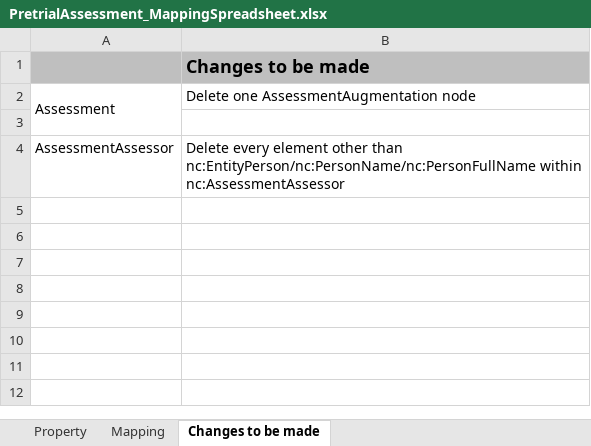
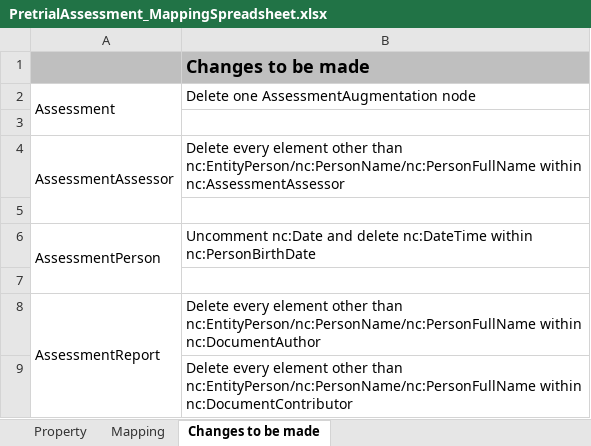
Before and after one commit to CityOfNewOrleans/JTMP-Data-Exchange-Specs, an Excel workbook: schemas/PretrialServices_iepd/artifacts/PretrialAssessment_MappingSpreadsheet.xlsx, sheet Changes to be made, drawn as a sheet; values as stored, in another font and other column widths than the file's, no borders; the diff names each change by its address in the sheet, - before the commit and + after, or states it on an @@ line.

Commit message:
updated mapping sheet with nodes need to be removed

```diff
--- a/schemas/PretrialServices_iepd/artifacts/PretrialAssessment_MappingSpreadsheet.xlsx (sheet Changes to be made)
+++ b/schemas/PretrialServices_iepd/artifacts/PretrialAssessment_MappingSpreadsheet.xlsx (sheet Changes to be made)
+A4:A5 merged
+row 5: (empty)
+row 6: AssessmentPerson | Uncomment nc:Date and delete nc:DateTime within nc:PersonBirthDate
+row 7: (empty)
+row 8: AssessmentReport | Delete every element other than nc:EntityPerson/nc:PersonName/nc:PersonFullName within nc:DocumentAuthor
+row 9:  | Delete every element other than nc:EntityPerson/nc:PersonName/nc:PersonFullName within nc:DocumentContributor
```
